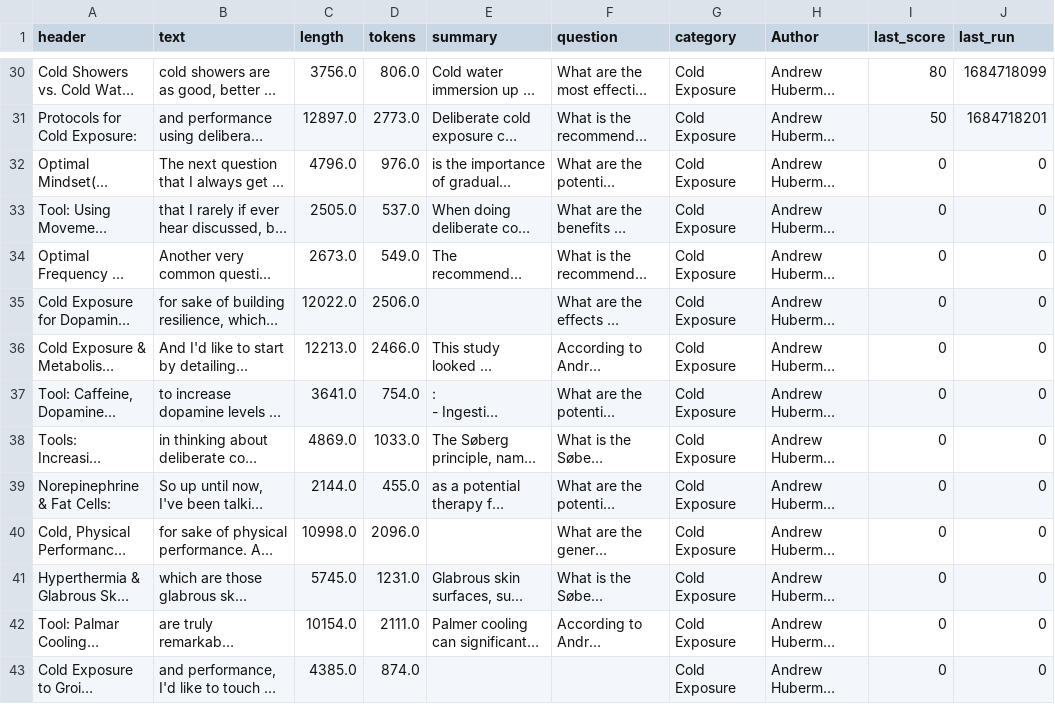
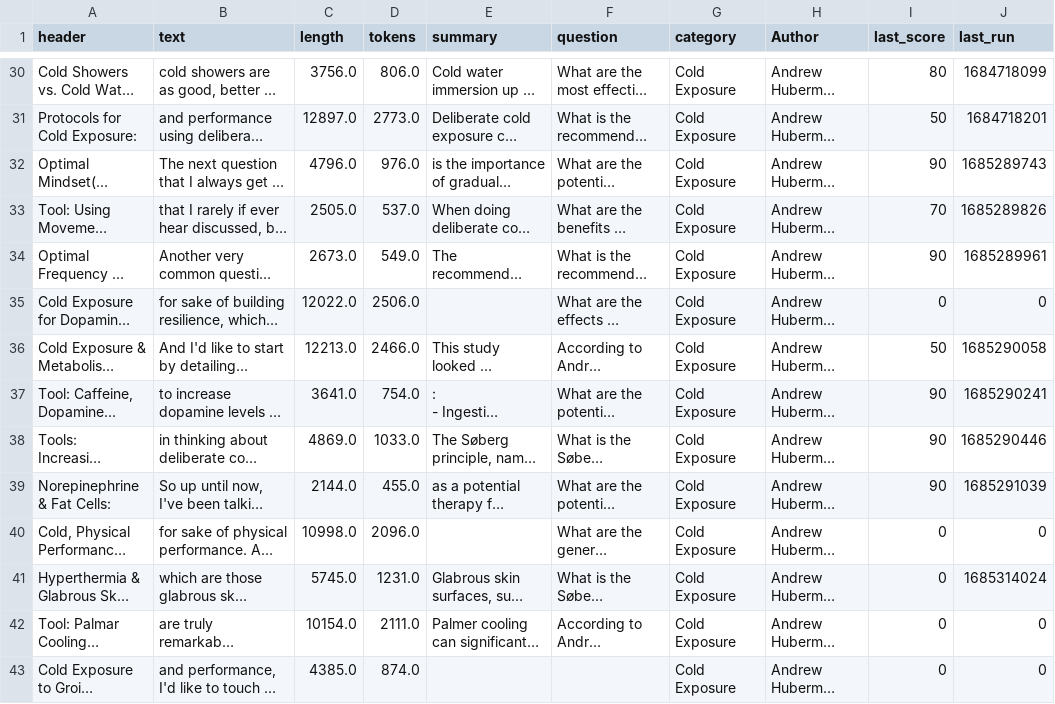
Before and after one commit to Norris36/paideia, a CSV file: data.csv, drawn as a sheet; only a part is shown, gaps mark what is left out; long unchanged cells end in …; the diff names each change by its address in the sheet, - before the commit and + after, or states it on an @@ line.

Commit message:
modded data

```diff
--- a/data.csv
+++ b/data.csv
-I32 (last_score): 0
+I32 (last_score): 90
-J32 (last_run): 0
+J32 (last_run): 1685289743
-I33 (last_score): 0
+I33 (last_score): 70
-J33 (last_run): 0
+J33 (last_run): 1685289826
-I34 (last_score): 0
+I34 (last_score): 90
-J34 (last_run): 0
+J34 (last_run): 1685289961
-I36 (last_score): 0
+I36 (last_score): 50
-J36 (last_run): 0
+J36 (last_run): 1685290058
-I37:I39 (last_score): 0
+I37:I39 (last_score): 90
-J37 (last_run): 0
+J37 (last_run): 1685290241
-J38 (last_run): 0
+J38 (last_run): 1685290446
-J39 (last_run): 0
+J39 (last_run): 1685291039
-J41 (last_run): 0
+J41 (last_run): 1685314024
```
Also changed, not shown: 2 other files.
